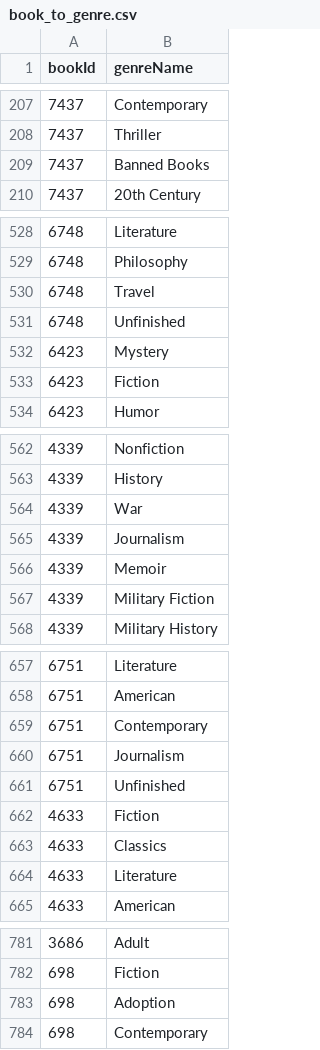
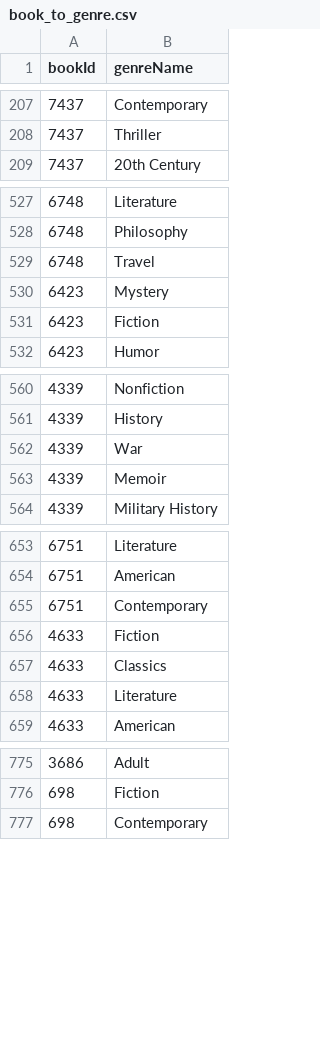
Before and after one commit to mariahj990/final_project_database, a CSV file: final_project_database/datasource_csvs/book_to_genre.csv, drawn as a sheet; only a part is shown, gaps mark what is left out; the diff covers the shown part only.

Commit message:
sql integrity errors because of fks

```diff
--- a/final_project_database/datasource_csvs/book_to_genre.csv
+++ b/final_project_database/datasource_csvs/book_to_genre.csv
@@ -208,3 +208,2 @@ bookId,genreName
 7437,Thriller
-7437,Banned Books
 7437,20th Century
@@ -530,3 +529,2 @@ bookId,genreName
 6748,Travel
-6748,Unfinished
 6423,Mystery
@@ -564,5 +562,3 @@ bookId,genreName
 4339,War
-4339,Journalism
 4339,Memoir
-4339,Military Fiction
 4339,Military History
@@ -659,4 +655,2 @@ bookId,genreName
 6751,Contemporary
-6751,Journalism
-6751,Unfinished
 4633,Fiction
@@ -782,3 +776,2 @@ bookId,genreName
 698,Fiction
-698,Adoption
 698,Contemporary
```
Also changed, not shown: 1 removed row elsewhere in this file.
